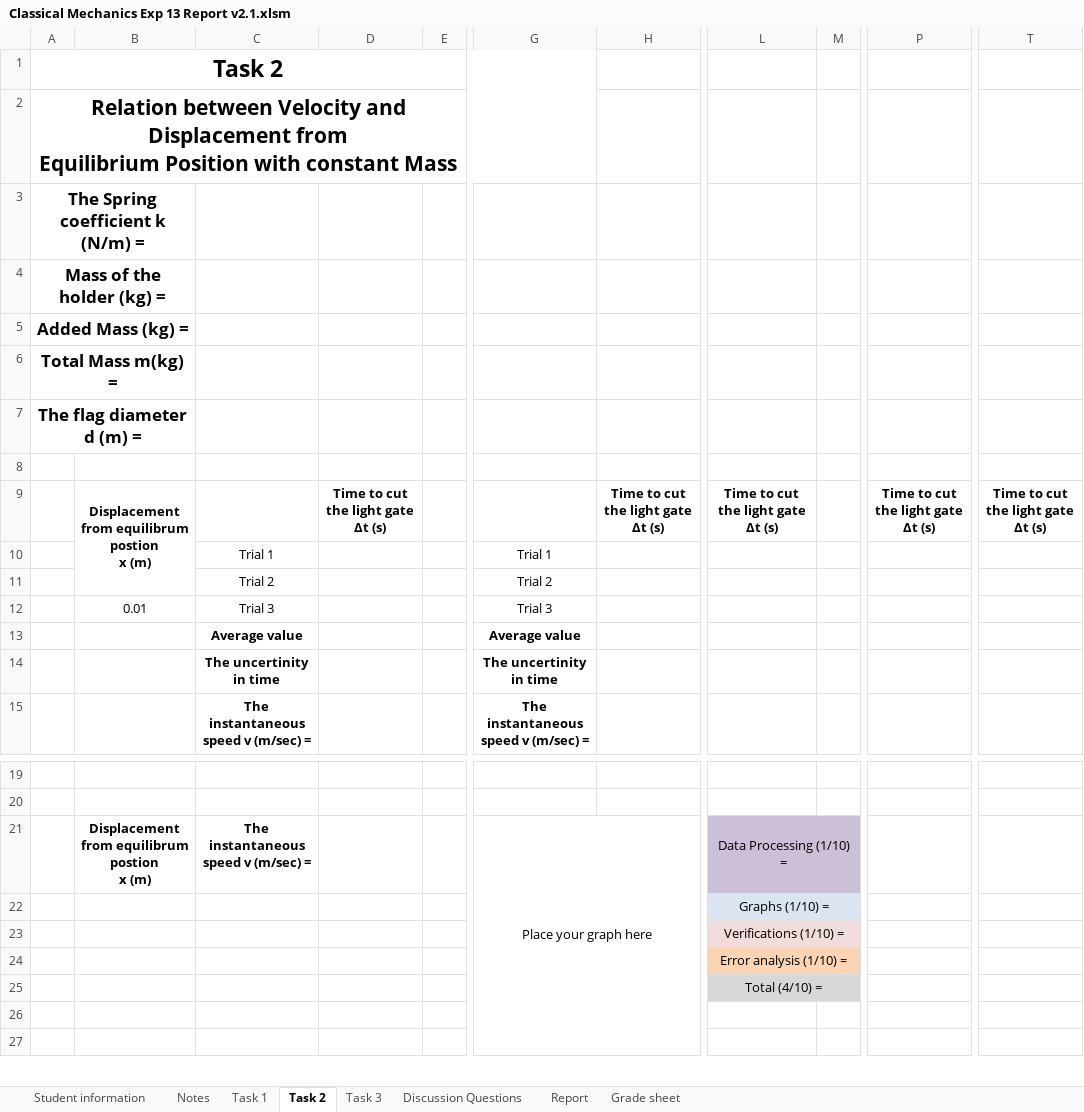
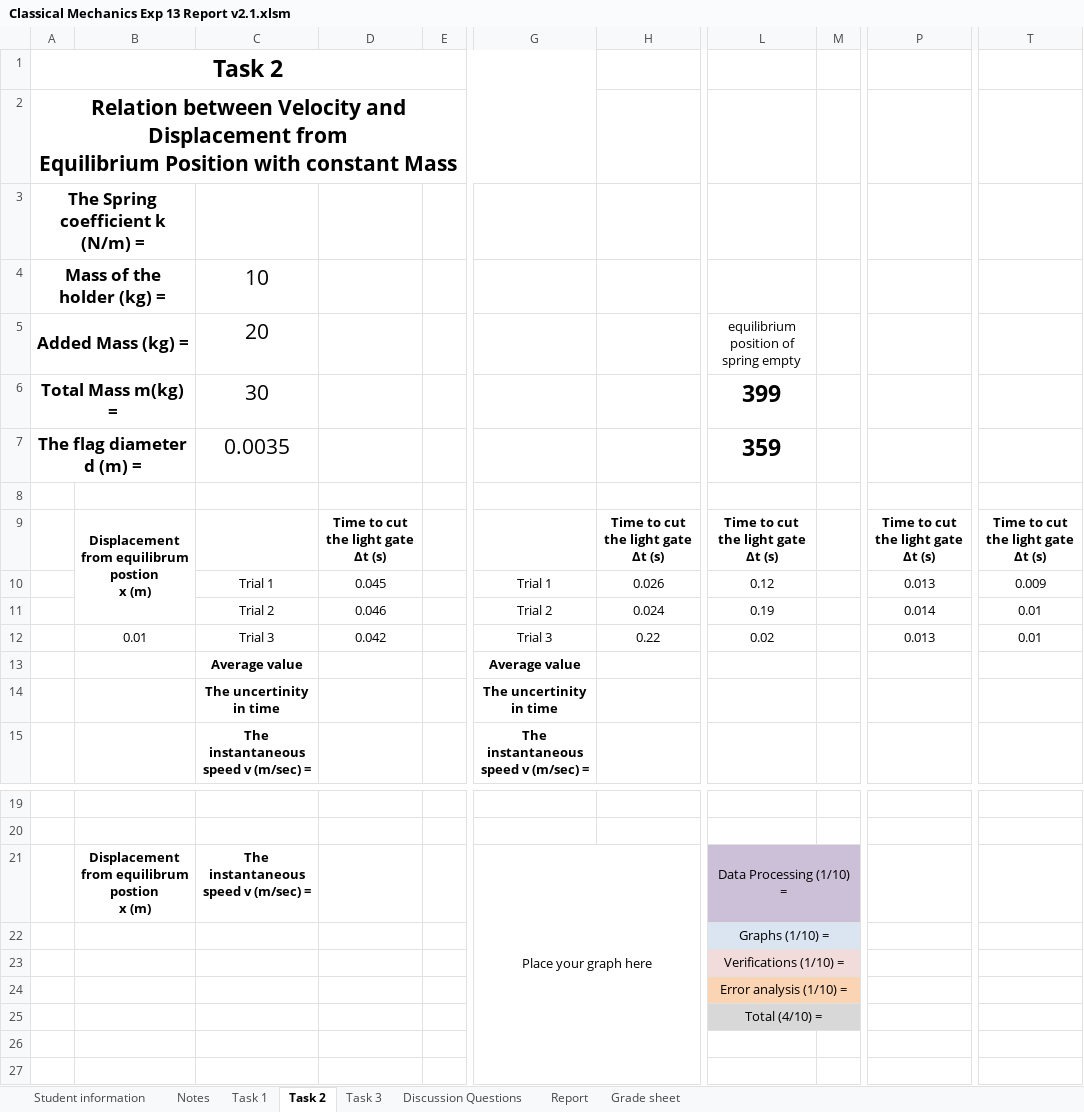
Before and after one commit to AbdelrahmanAbdelmagid/phys111-fall, an Excel workbook: Classical Mechanics Exp 13 Report v2.1.xlsm, sheet Task 2, drawn as a sheet; only a part is shown, gaps mark what is left out; values as stored, in another font and other column widths than the file's, no borders; charts and pictures not drawn; the diff names each change by its address in the sheet, - before the commit and + after, or states it on an @@ line.

```diff
--- a/Classical Mechanics Exp 13 Report v2.1.xlsm (sheet Task 2)
+++ b/Classical Mechanics Exp 13 Report v2.1.xlsm (sheet Task 2)
-C4: (empty)
+C4: 10
-C5: (empty)
+C5: 20
-L5: (empty)
+L5: equilibrium position of spring empty
-C6: (empty)
+C6: 30
-L6: (empty)
+L6: 399
-C7: (empty)
+C7: 0.0035
-L7: (empty)
+L7: 359
-D10: (empty)
+D10: 0.045
-H10: (empty)
+H10: 0.026
-L10: (empty)
+L10: 0.12
-P10: (empty)
+P10: 0.013
-T10: (empty)
+T10: 0.009
-D11: (empty)
+D11: 0.046
-H11: (empty)
+H11: 0.024
-L11: (empty)
+L11: 0.19
-P11: (empty)
+P11: 0.014
-T11:T12: (empty)
+T11:T12: 0.01
-D12: (empty)
+D12: 0.042
-H12: (empty)
+H12: 0.22
-L12: (empty)
+L12: 0.02
-P12: (empty)
+P12: 0.013
-M21 fill: none
+M21 fill: #CCC0D9
-M22 fill: none
+M22 fill: #DBE5F1
-M23 fill: none
+M23 fill: #F2DBDB
-M24 fill: none
+M24 fill: #FBD4B4
-M25 fill: none
+M25 fill: #D8D8D8
```
Also changed, not shown: sheet Task 1, sheet Task 3, sheet Grade sheet, charts or pictures, Book1.xlsx, Classical Mechanics Exp 3 .xlsm, 3 other files.
